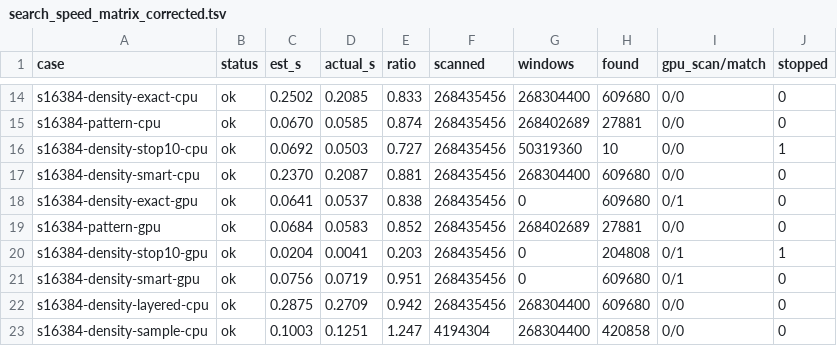
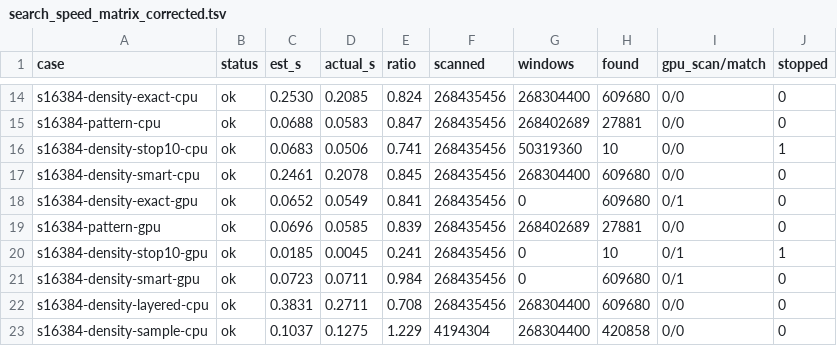
Before and after one commit to PillerBean/SlimeFinder, a TSV file: benchmarks/ring/search_speed_matrix_corrected.tsv, drawn as a sheet; only a part is shown, gaps mark what is left out; the diff covers the shown part only; the diff names each change by its address in the sheet, - before the commit and + after, or states it on an @@ line.

Commit message:
fix(gpu): 提前停止 totalFound 口径；3.13.13 版本号

```diff
--- a/benchmarks/ring/search_speed_matrix_corrected.tsv
+++ b/benchmarks/ring/search_speed_matrix_corrected.tsv
-C14 (est_s): 0.2502
+C14 (est_s): 0.2530
-E14 (ratio): 0.833
+E14 (ratio): 0.824
-C15 (est_s): 0.0670
+C15 (est_s): 0.0688
-D15 (actual_s): 0.0585
+D15 (actual_s): 0.0583
-E15 (ratio): 0.874
+E15 (ratio): 0.847
-C16 (est_s): 0.0692
+C16 (est_s): 0.0683
-D16 (actual_s): 0.0503
+D16 (actual_s): 0.0506
-E16 (ratio): 0.727
+E16 (ratio): 0.741
-C17 (est_s): 0.2370
+C17 (est_s): 0.2461
-D17 (actual_s): 0.2087
+D17 (actual_s): 0.2078
-E17 (ratio): 0.881
+E17 (ratio): 0.845
-C18 (est_s): 0.0641
+C18 (est_s): 0.0652
-D18 (actual_s): 0.0537
+D18 (actual_s): 0.0549
-E18 (ratio): 0.838
+E18 (ratio): 0.841
-C19 (est_s): 0.0684
+C19 (est_s): 0.0696
-D19 (actual_s): 0.0583
+D19 (actual_s): 0.0585
-E19 (ratio): 0.852
+E19 (ratio): 0.839
-C20 (est_s): 0.0204
+C20 (est_s): 0.0185
-D20 (actual_s): 0.0041
+D20 (actual_s): 0.0045
-E20 (ratio): 0.203
+E20 (ratio): 0.241
-H20 (found): 204808
+H20 (found): 10
-C21 (est_s): 0.0756
+C21 (est_s): 0.0723
-D21 (actual_s): 0.0719
+D21 (actual_s): 0.0711
-E21 (ratio): 0.951
+E21 (ratio): 0.984
-C22 (est_s): 0.2875
+C22 (est_s): 0.3831
-D22 (actual_s): 0.2709
+D22 (actual_s): 0.2711
-E22 (ratio): 0.942
+E22 (ratio): 0.708
-C23 (est_s): 0.1003
+C23 (est_s): 0.1037
-D23 (actual_s): 0.1251
+D23 (actual_s): 0.1275
-E23 (ratio): 1.247
+E23 (ratio): 1.229
```
Also changed, not shown: 43 edited cells elsewhere in this file, 7 other files.
